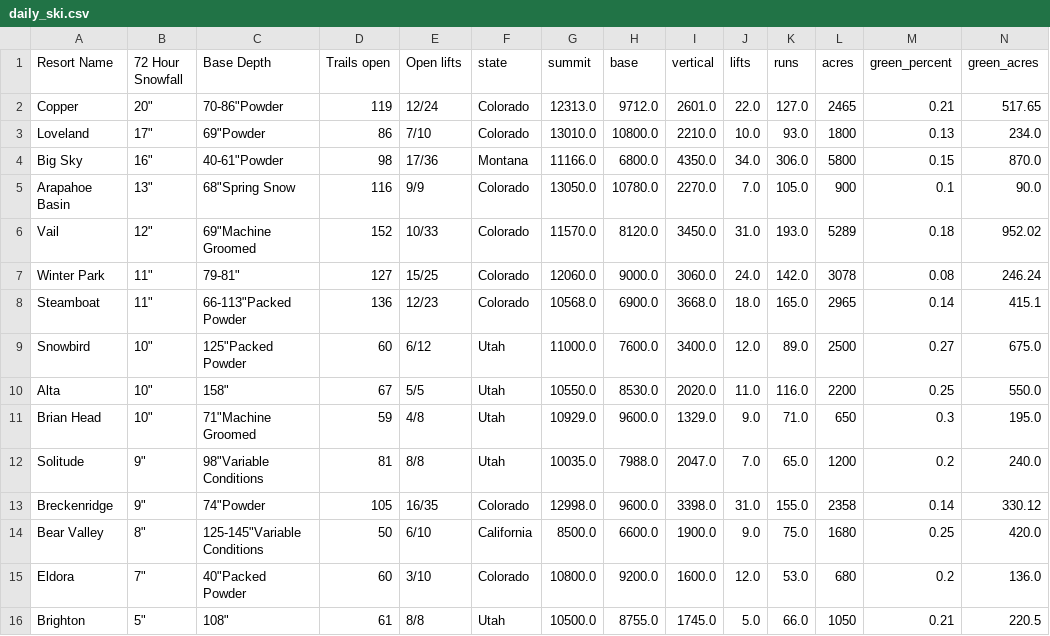
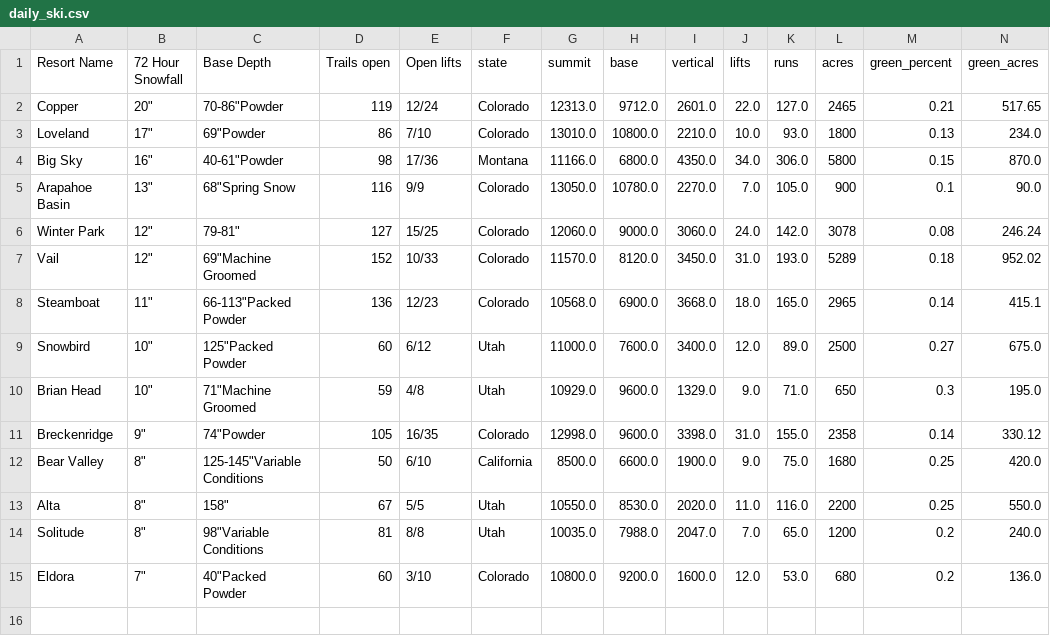
Before and after one commit to shayonkeating/schnarmap, a CSV file: frontend/schnar_map/public/data/daily_ski.csv, drawn as a sheet; only a part is shown; removed rows and columns are numbered as before the commit, all else as after; rows hold the shown columns only; the diff names each change by its address in the sheet, - before the commit and + after, or states it on an @@ line.

```diff
--- a/frontend/schnar_map/public/data/daily_ski.csv
+++ b/frontend/schnar_map/public/data/daily_ski.csv
+row 6: Winter Park | 12" | 79-81" | 127 | 15/25 | Colorado | 12060.0 | 9000.0 | 3060.0 | 24.0 | 142.0 | 3078 | 0.08 | 246.24
-row 7: Winter Park | 11" | 79-81" | 127 | 15/25 | Colorado | 12060.0 | 9000.0 | 3060.0 | 24.0 | 142.0 | 3078 | 0.08 | 246.24
-row 10: Alta | 10" | 158" | 67 | 5/5 | Utah | 10550.0 | 8530.0 | 2020.0 | 11.0 | 116.0 | 2200 | 0.25 | 550.0
-row 12: Solitude | 9" | 98"Variable Conditions | 81 | 8/8 | Utah | 10035.0 | 7988.0 | 2047.0 | 7.0 | 65.0 | 1200 | 0.2 | 240.0
+row 13: Alta | 8" | 158" | 67 | 5/5 | Utah | 10550.0 | 8530.0 | 2020.0 | 11.0 | 116.0 | 2200 | 0.25 | 550.0
+row 14: Solitude | 8" | 98"Variable Conditions | 81 | 8/8 | Utah | 10035.0 | 7988.0 | 2047.0 | 7.0 | 65.0 | 1200 | 0.2 | 240.0
-row 16: Brighton | 5" | 108" | 61 | 8/8 | Utah | 10500.0 | 8755.0 | 1745.0 | 5.0 | 66.0 | 1050 | 0.21 | 220.5
```
